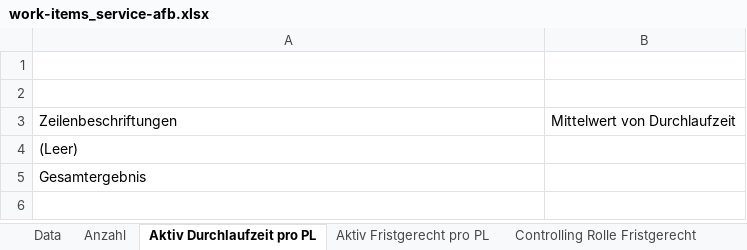
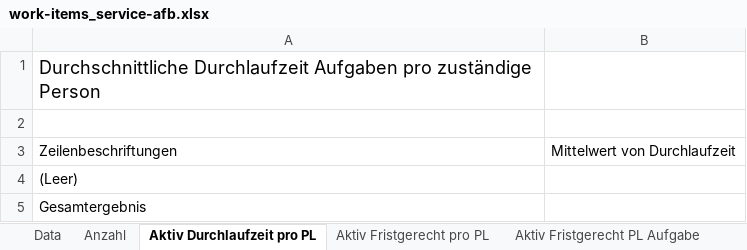
Before and after one commit to inosca/ebau, an Excel workbook: django/camac/statistics/config/kt_ag/work-items_service-afb.xlsx, sheet Aktiv Durchlaufzeit pro PL, drawn as a sheet; values as stored, in another font and other column widths than the file's, no borders; the diff names each change by its address in the sheet, - before the commit and + after, or states it on an @@ line.

Commit message:
chore(ag): filter sheet in statistics, improve templates

```diff
--- a/django/camac/statistics/config/kt_ag/work-items_service-afb.xlsx (sheet Aktiv Durchlaufzeit pro PL)
+++ b/django/camac/statistics/config/kt_ag/work-items_service-afb.xlsx (sheet Aktiv Durchlaufzeit pro PL)
+sheet tab: Aktiv Fristgerecht PL Aufgabe
-A1: (empty)
+A1: Durchschnittliche Durchlaufzeit Aufgaben pro zuständige Person
```
Also changed, not shown: sheet Aktiv Fristgerecht pro PL, sheet Controlling Rolle Fristgerecht, sheet Controlling Durchlaufzeit FS, django/camac/statistics/config/kt_ag/dossiers_municipality.xlsx, django/camac/statistics/config/kt_ag/dossiers_service-afb.xlsx, 8 other files.
